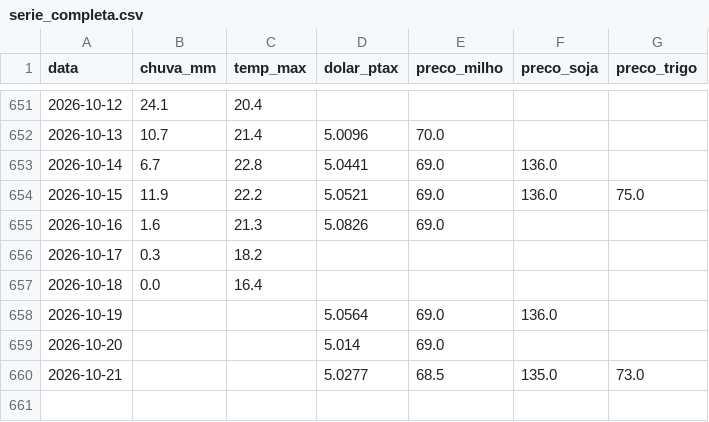
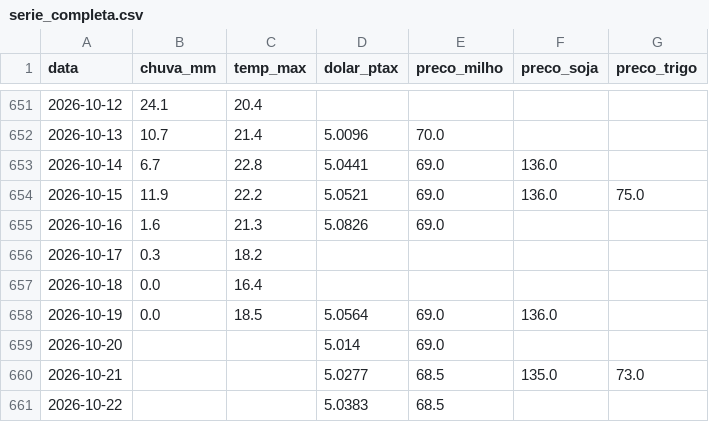
Before and after one commit to henriquereolonpain-sys/-monitor-agro-rs, a CSV file: data/processed/serie_completa.csv, drawn as a sheet; only a part is shown, gaps mark what is left out.

```diff
--- a/data/processed/serie_completa.csv
+++ b/data/processed/serie_completa.csv
@@ -657,4 +657,5 @@ data,chuva_mm,temp_max,dolar_ptax,preco_milho,preco_soja,preco_trigo
 2026-10-18,0.0,16.4,,,,
-2026-10-19,,,5.0564,69.0,136.0,
+2026-10-19,0.0,18.5,5.0564,69.0,136.0,
 2026-10-20,,,5.014,69.0,,
 2026-10-21,,,5.0277,68.5,135.0,73.0
+2026-10-22,,,5.0383,68.5,,
```
Also changed, not shown: data/raw/clima.csv, data/raw/precos.csv, 2 other files.
